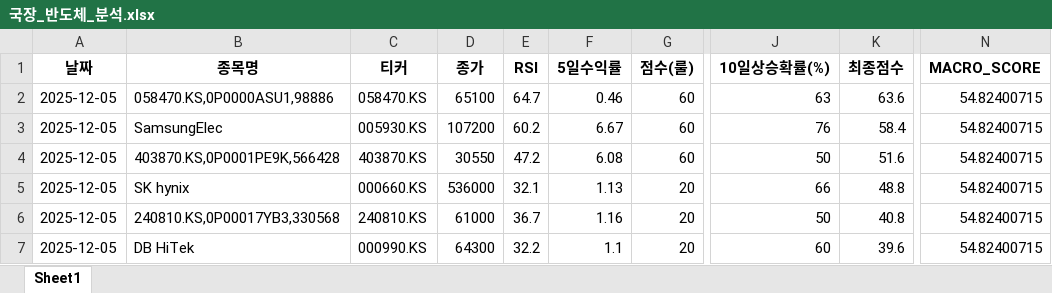
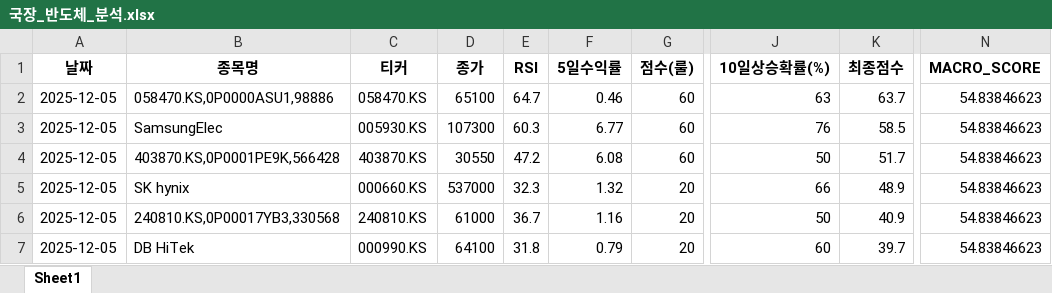
Before and after one commit to tradeprogram/ODIN-SPEAR-STRATEGY, an Excel workbook: DECISION/국장_반도체_분석.xlsx, sheet Sheet1, drawn as a sheet; only a part is shown, gaps mark what is left out; values as stored, in another font and other column widths than the file's, no borders; the diff names each change by its address in the sheet, - before the commit and + after, or states it on an @@ line.

```diff
--- a/DECISION/국장_반도체_분석.xlsx (sheet Sheet1)
+++ b/DECISION/국장_반도체_분석.xlsx (sheet Sheet1)
-K2 (최종점수): 63.6
+K2 (최종점수): 63.7
-N2:N7 (MACRO_SCORE): 54.82400715
+N2:N7 (MACRO_SCORE): 54.83846623
-D3 (종가): 107200
+D3 (종가): 107300
-E3 (RSI): 60.2
+E3 (RSI): 60.3
-F3 (5일수익률): 6.67
+F3 (5일수익률): 6.77
-K3 (최종점수): 58.4
+K3 (최종점수): 58.5
-K4 (최종점수): 51.6
+K4 (최종점수): 51.7
-D5 (종가): 536000
+D5 (종가): 537000
-E5 (RSI): 32.1
+E5 (RSI): 32.3
-F5 (5일수익률): 1.13
+F5 (5일수익률): 1.32
-K5 (최종점수): 48.8
+K5 (최종점수): 48.9
-K6 (최종점수): 40.8
+K6 (최종점수): 40.9
-D7 (종가): 64300
+D7 (종가): 64100
-E7 (RSI): 32.2
+E7 (RSI): 31.8
-F7 (5일수익률): 1.1
+F7 (5일수익률): 0.79
-K7 (최종점수): 39.6
+K7 (최종점수): 39.7
```
Also changed, not shown: DECISION/국장_방산_분석.xlsx, DECISION/국장_조선_분석.xlsx, 8 other files.
